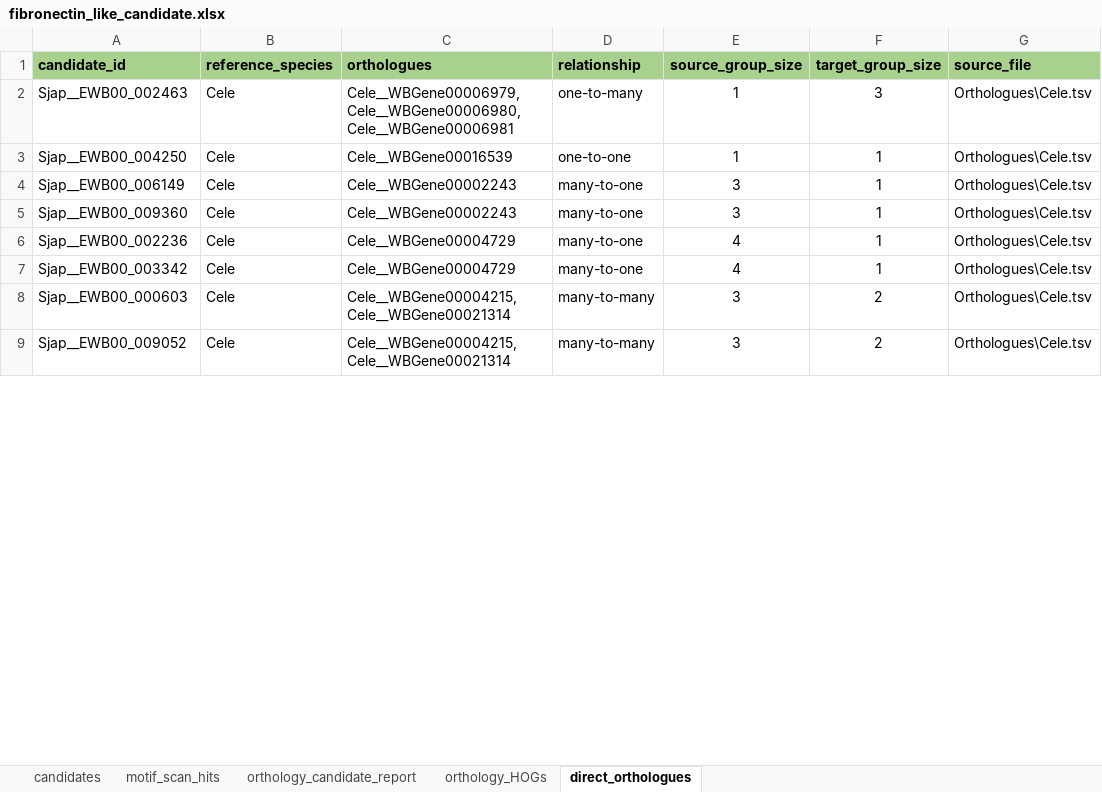
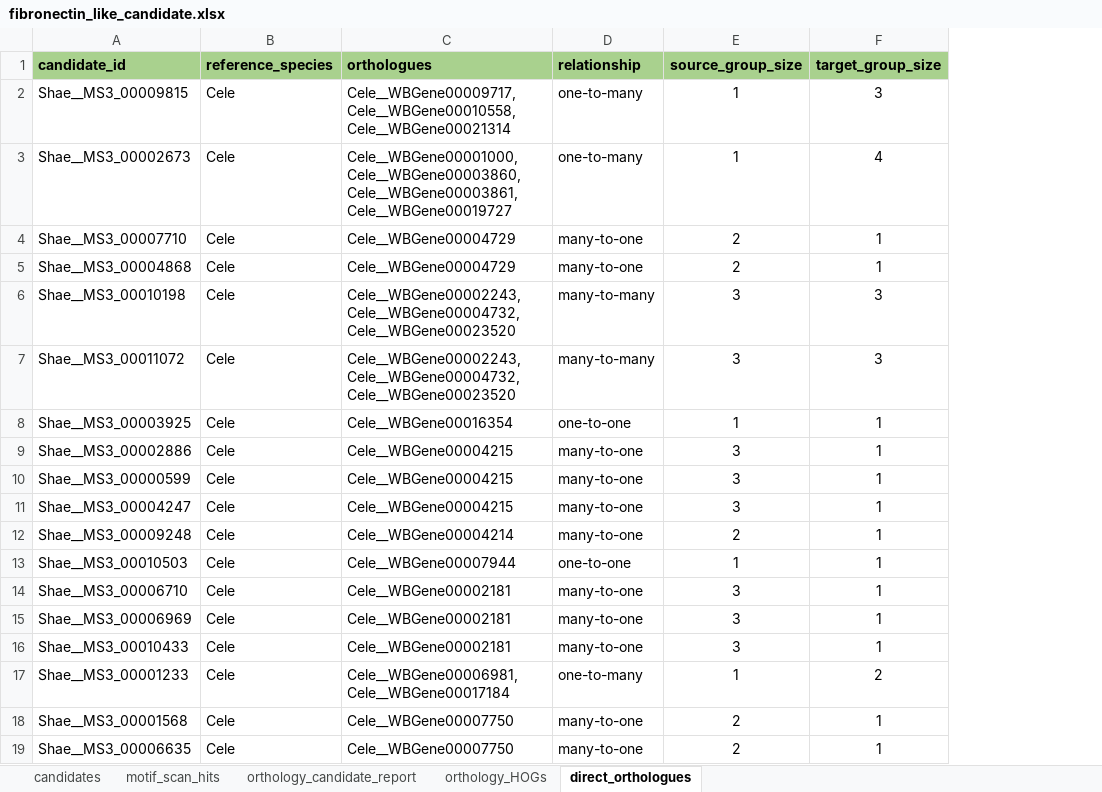
Before and after one commit to EvansKCCR/Schisto_Adhesome_Atlas, an Excel workbook: adhesome_atlas/files/fibronectin_like_candidate.xlsx, sheet direct_orthologues, drawn as a sheet; only a part is shown; values as stored, in another font and other column widths than the file's, no borders; table styles not drawn; removed rows and columns are numbered as before the commit, all else as after; the diff covers the shown part only; the diff names each change by its address in the sheet, - before the commit and + after, or states it on an @@ line.

```diff
--- a/adhesome_atlas/files/fibronectin_like_candidate.xlsx (sheet direct_orthologues)
+++ b/adhesome_atlas/files/fibronectin_like_candidate.xlsx (sheet direct_orthologues)
-column G (source_file), rows 2-9: all Orthologues\Cele.tsv
-A2 (candidate_id): Sjap__EWB00_002463
+A2 (candidate_id): Shae__MS3_00009815
-C2 (orthologues): Cele__WBGene00006979, Cele__WBGene00006980, Cele__WBGene00006981
+C2 (orthologues): Cele__WBGene00009717, Cele__WBGene00010558, Cele__WBGene00021314
+row 3: Shae__MS3_00002673 | Cele | Cele__WBGene00001000, Cele__WBGene00003860, Cele__WBGene00003861, Cele__WBGene00019727 | one-to-many | 1 | 4
+row 4: Shae__MS3_00007710 | Cele | Cele__WBGene00004729 | many-to-one | 2 | 1
+row 5: Shae__MS3_00004868 | Cele | Cele__WBGene00004729 | many-to-one | 2 | 1
+row 6: Shae__MS3_00010198 | Cele | Cele__WBGene00002243, Cele__WBGene00004732, Cele__WBGene00023520 | many-to-many | 3 | 3
+row 7: Shae__MS3_00011072 | Cele | Cele__WBGene00002243, Cele__WBGene00004732, Cele__WBGene00023520 | many-to-many | 3 | 3
-A8 (candidate_id): Sjap__EWB00_004250
+A8 (candidate_id): Shae__MS3_00003925
-C8 (orthologues): Cele__WBGene00016539
+C8 (orthologues): Cele__WBGene00016354
-A9 (candidate_id): Sjap__EWB00_006149
+A9 (candidate_id): Shae__MS3_00002886
-C9:C10 (orthologues): Cele__WBGene00002243
+C9:C10 (orthologues): Cele__WBGene00004215
-A10 (candidate_id): Sjap__EWB00_009360
+A10 (candidate_id): Shae__MS3_00000599
-A11 (candidate_id): Sjap__EWB00_002236
+A11 (candidate_id): Shae__MS3_00004247
-C11 (orthologues): Cele__WBGene00004729
+C11 (orthologues): Cele__WBGene00004215
-E11 (source_group_size): 4
+E11 (source_group_size): 3
-A12 (candidate_id): Sjap__EWB00_003342
+A12 (candidate_id): Shae__MS3_00009248
-C12 (orthologues): Cele__WBGene00004729
+C12 (orthologues): Cele__WBGene00004214
-E12 (source_group_size): 4
+E12 (source_group_size): 2
+row 13: Shae__MS3_00010503 | Cele | Cele__WBGene00007944 | one-to-one | 1 | 1
-A14 (candidate_id): Sjap__EWB00_000603
+A14 (candidate_id): Shae__MS3_00006710
-C14 (orthologues): Cele__WBGene00004215, Cele__WBGene00021314
+C14 (orthologues): Cele__WBGene00002181
-D14 (relationship): many-to-many
+D14 (relationship): many-to-one
-F14 (target_group_size): 2
+F14 (target_group_size): 1
@@ row 35 moved to row 15: Shae__MS3_00006969 @@
@@ row 34 moved to row 16: Shae__MS3_00010433 @@
-A17 (candidate_id): Sjap__EWB00_009052
+A17 (candidate_id): Shae__MS3_00001233
-C17 (orthologues): Cele__WBGene00004215, Cele__WBGene00021314
+C17 (orthologues): Cele__WBGene00006981, Cele__WBGene00017184
-D17 (relationship): many-to-many
+D17 (relationship): one-to-many
-E17 (source_group_size): 3
+E17 (source_group_size): 1
+row 18: Shae__MS3_00001568 | Cele | Cele__WBGene00007750 | many-to-one | 2 | 1
+row 19: Shae__MS3_00006635 | Cele | Cele__WBGene00007750 | many-to-one | 2 | 1
```
Also changed, not shown: 200 added rows, 44 removed rows, 14 moved rows and 79 edited cells elsewhere in this sheet, sheet orthology_candidate_report, sheet candidates, sheet orthology_HOGs, sheet motif_scan_hits, adhesome_atlas/files/adhesome_candidates_list.xlsx.
